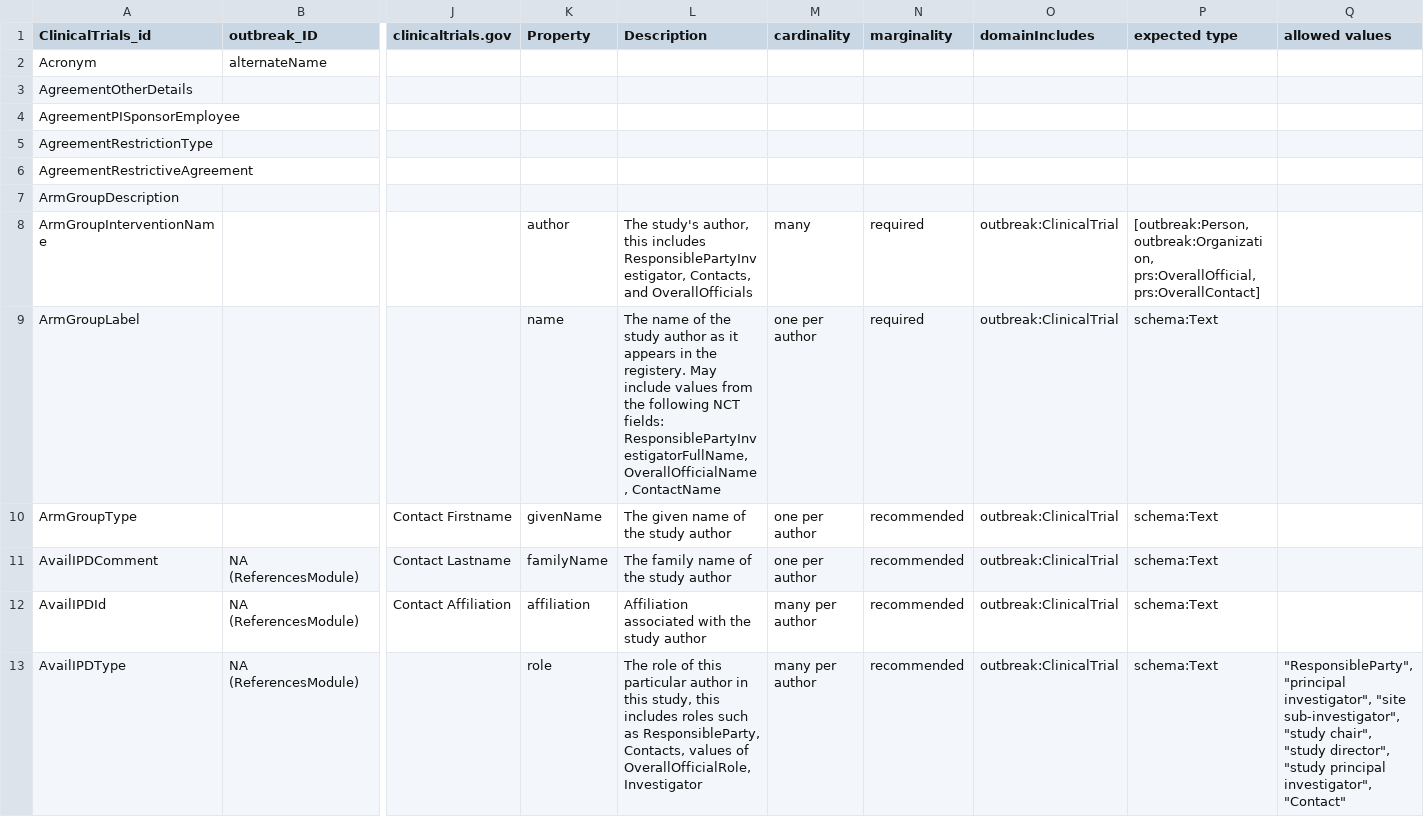
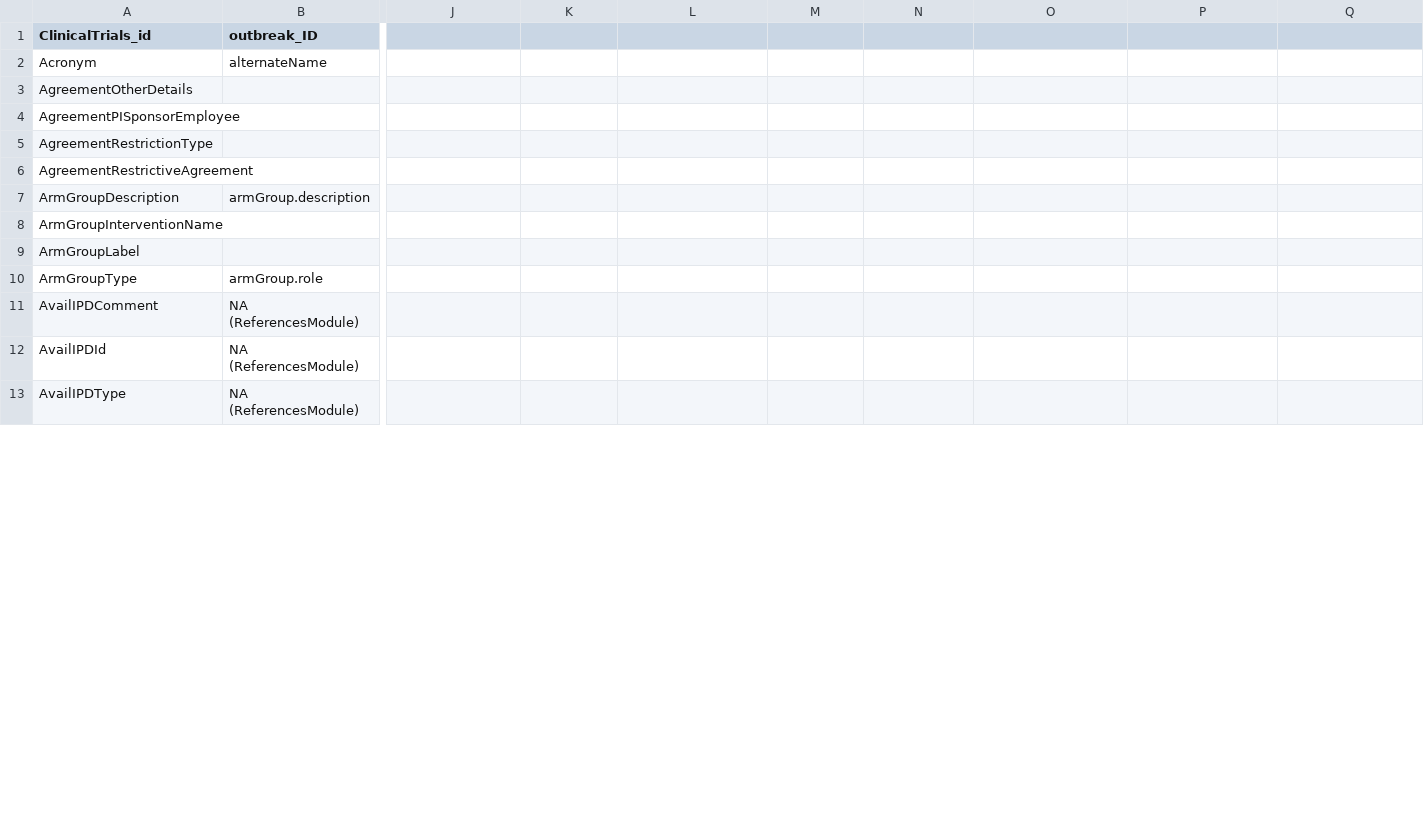
Before and after one commit to outbreak-info/clinical_trials, a CSV file: schema_mapping.csv, drawn as a sheet; only a part is shown, gaps mark what is left out; the diff covers the shown part only; the diff names each change by its address in the sheet, - before the commit and + after, or states it on an @@ line.

Commit message:
add armGroup

```diff
--- a/schema_mapping.csv
+++ b/schema_mapping.csv
-J1: clinicaltrials.gov
+J1: (empty)
-K1: Property
+K1: (empty)
-L1: Description
+L1: (empty)
-M1: cardinality
+M1: (empty)
-N1: marginality
+N1: (empty)
-O1: domainIncludes
+O1: (empty)
-P1: expected type
+P1: (empty)
-Q1: allowed values
+Q1: (empty)
-B7 (outbreak_ID): (empty)
+B7 (outbreak_ID): armGroup.description
-K8: author
+K8: (empty)
-L8: The study's author, this includes ResponsiblePartyInvestigator, Contacts, and OverallOfficials
+L8: (empty)
-M8: many
+M8: (empty)
-N8:N9: required
+N8:N9: (empty)
-O8:O13: outbreak:ClinicalTrial
+O8:O13: (empty)
-P8: [outbreak:Person, outbreak:Organization, prs:OverallOfficial, prs:OverallContact]
+P8: (empty)
-K9: name
+K9: (empty)
-L9: The name of the study author as it appears in the registery. May include values from the following NCT fields: ResponsiblePartyInvestigatorFullName, OverallOfficialName, ContactName
+L9: (empty)
-M9:M11: one per author
+M9:M11: (empty)
-P9:P13: schema:Text
+P9:P13: (empty)
-B10 (outbreak_ID): (empty)
+B10 (outbreak_ID): armGroup.role
-J10: Contact Firstname
+J10: (empty)
-K10: givenName
+K10: (empty)
-L10: The given name of the study author
+L10: (empty)
-N10:N13: recommended
+N10:N13: (empty)
-J11: Contact Lastname
+J11: (empty)
-K11: familyName
+K11: (empty)
-L11: The family name of the study author
+L11: (empty)
-J12: Contact Affiliation
+J12: (empty)
-K12: affiliation
+K12: (empty)
-L12: Affiliation associated with the study author
+L12: (empty)
-M12:M13: many per author
+M12:M13: (empty)
-K13: role
+K13: (empty)
-L13: The role of this particular author in this study, this includes roles such as ResponsibleParty, Contacts, values of OverallOfficialRole, Investigator
+L13: (empty)
-Q13: "ResponsibleParty", "principal investigator", "site sub-investigator", "study chair", "study director", "study principal investigator", "Contact"
+Q13: (empty)
```
Also changed, not shown: 88 edited cells elsewhere in this file, 1 other file.
